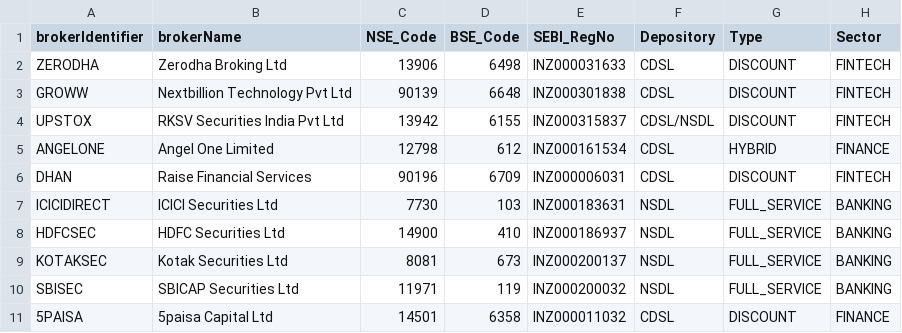
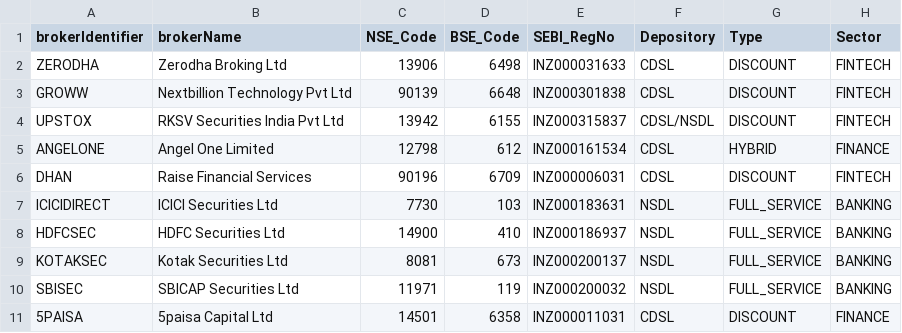
Before and after one commit to Harshavardhan320/StocksMarket-XL-practice, a CSV file: masterData/brokers/brokers.csv, drawn as a sheet.

Commit message:
Update brokers.csv

```diff
--- a/masterData/brokers/brokers.csv
+++ b/masterData/brokers/brokers.csv
@@ -10,2 +10,2 @@ KOTAKSEC,Kotak Securities Ltd,8081,673,INZ000200137,NSDL,FULL_SERVICE,BANKING
 SBISEC,SBICAP Securities Ltd,11971,119,INZ000200032,NSDL,FULL_SERVICE,BANKING
-5PAISA,5paisa Capital Ltd,14501,6358,INZ000011032,CDSL,DISCOUNT,FINANCE
+5PAISA,5paisa Capital Ltd,14501,6358,INZ000011031,CDSL,DISCOUNT,FINANCE
```
